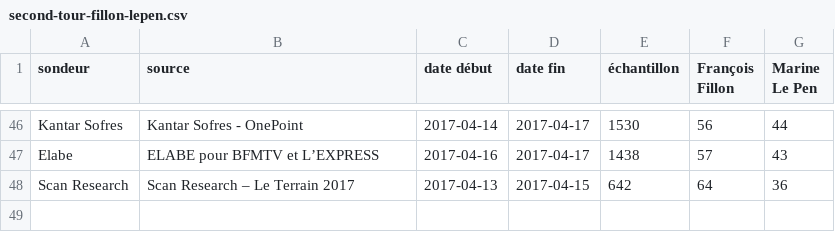
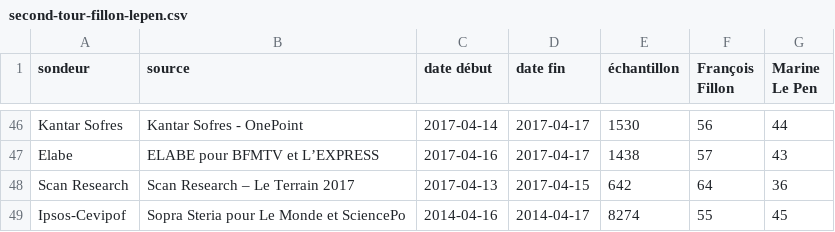
Before and after one commit to depuis1958/sondages, a CSV file: presidentielle/2017/second-tour-fillon-lepen.csv, drawn as a sheet; only a part is shown, gaps mark what is left out.

Commit message:
Add latest Ipsos-Cevipof

```diff
--- a/presidentielle/2017/second-tour-fillon-lepen.csv
+++ b/presidentielle/2017/second-tour-fillon-lepen.csv
@@ -48 +48,2 @@ Elabe,ELABE pour BFMTV et L’EXPRESS,2017-04-16,2017-04-17,1438,57,43
 Scan Research,Scan Research – Le Terrain  2017,2017-04-13,2017-04-15,642,64,36
+Ipsos-Cevipof,Sopra Steria pour Le Monde et SciencePo,2014-04-16,2014-04-17,8274,55,45
```
